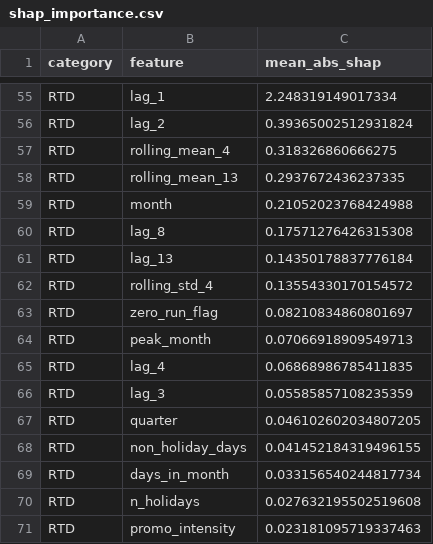
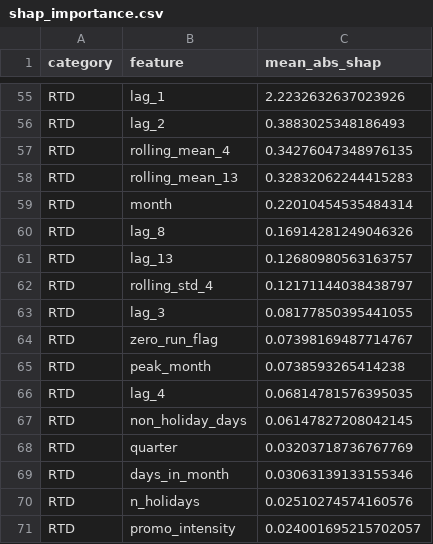
Before and after one commit to ManfronEnrico/thesis-manifold, a CSV file: 05_thesis_results/05_model_benchmark/tables/shap_importance.csv, drawn as a sheet; only a part is shown, gaps mark what is left out; removed rows and columns are numbered as before the commit, all else as after; the diff covers the shown part only; the diff names each change by its address in the sheet, - before the commit and + after, or states it on an @@ line.

```diff
--- a/05_thesis_results/05_model_benchmark/tables/shap_importance.csv
+++ b/05_thesis_results/05_model_benchmark/tables/shap_importance.csv
-C55 (mean_abs_shap): 2.248319149017334
+C55 (mean_abs_shap): 2.2232632637023926
-C56 (mean_abs_shap): 0.39365002512931824
+C56 (mean_abs_shap): 0.3883025348186493
-C57 (mean_abs_shap): 0.318326860666275
+C57 (mean_abs_shap): 0.34276047348976135
-C58 (mean_abs_shap): 0.2937672436237335
+C58 (mean_abs_shap): 0.32832062244415283
-C59 (mean_abs_shap): 0.21052023768424988
+C59 (mean_abs_shap): 0.22010454535484314
-C60 (mean_abs_shap): 0.17571276426315308
+C60 (mean_abs_shap): 0.16914281249046326
-C61 (mean_abs_shap): 0.14350178837776184
+C61 (mean_abs_shap): 0.12680980563163757
-C62 (mean_abs_shap): 0.13554330170154572
+C62 (mean_abs_shap): 0.12171144038438797
+row 63: RTD | lag_3 | 0.08177850395441055
-C64 (mean_abs_shap): 0.08210834860801697
+C64 (mean_abs_shap): 0.07398169487714767
-C65 (mean_abs_shap): 0.07066918909549713
+C65 (mean_abs_shap): 0.0738593265414238
-C66 (mean_abs_shap): 0.06868986785411835
+C66 (mean_abs_shap): 0.06814781576395035
-row 66: RTD | lag_3 | 0.05585857108235359
-row 67: RTD | quarter | 0.046102602034807205
-C67 (mean_abs_shap): 0.041452184319496155
+C67 (mean_abs_shap): 0.06147827208042145
+row 68: RTD | quarter | 0.03203718736767769
-C69 (mean_abs_shap): 0.033156540244817734
+C69 (mean_abs_shap): 0.03063139133155346
-C70 (mean_abs_shap): 0.027632195502519608
+C70 (mean_abs_shap): 0.02510274574160576
-C71 (mean_abs_shap): 0.023181095719337463
+C71 (mean_abs_shap): 0.024001695215702057
```
Also changed, not shown: 10 added rows, 10 removed rows and 43 edited cells elsewhere in this file, 23 other files.
